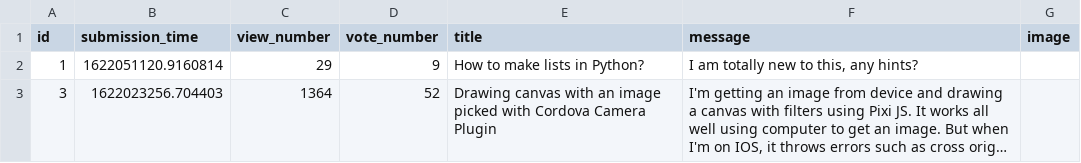
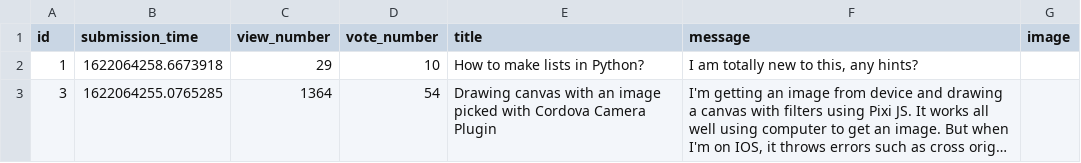
Before and after one commit to keresztenymarcell/webdoctor, a CSV file: sample_data/question.csv, drawn as a sheet; long unchanged cells end in …; the diff names each change by its address in the sheet, - before the commit and + after, or states it on an @@ line.

```diff
--- a/sample_data/question.csv
+++ b/sample_data/question.csv
-B2 (submission_time): 1622051120.9160814
+B2 (submission_time): 1622064258.6673918
-D2 (vote_number): 9
+D2 (vote_number): 10
-B3 (submission_time): 1622023256.704403
+B3 (submission_time): 1622064255.0765285
-D3 (vote_number): 52
+D3 (vote_number): 54
```
Also changed, not shown: 1 other file.
